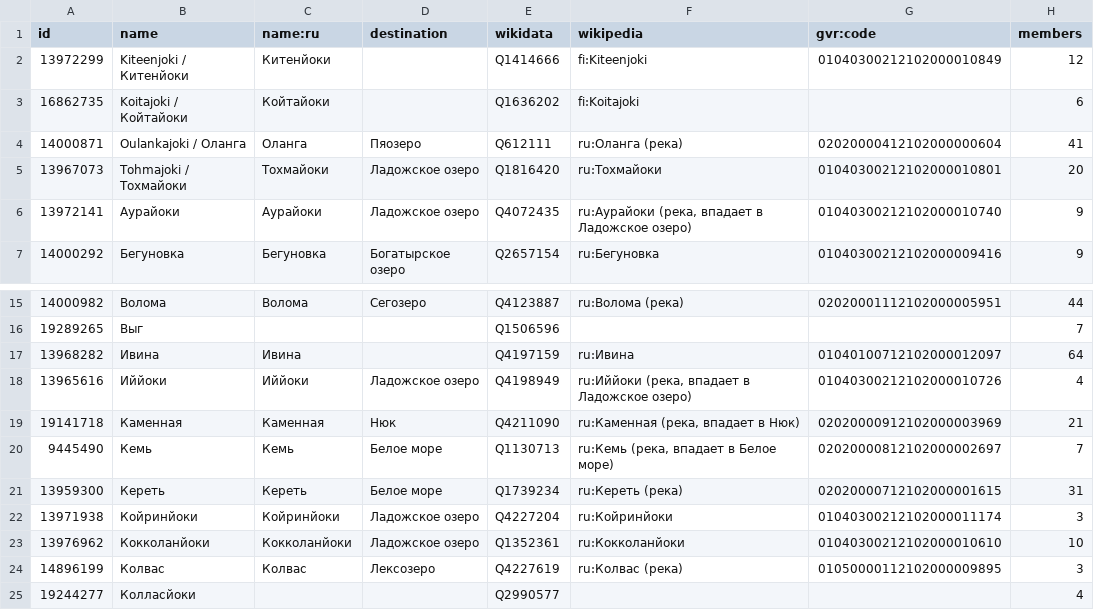
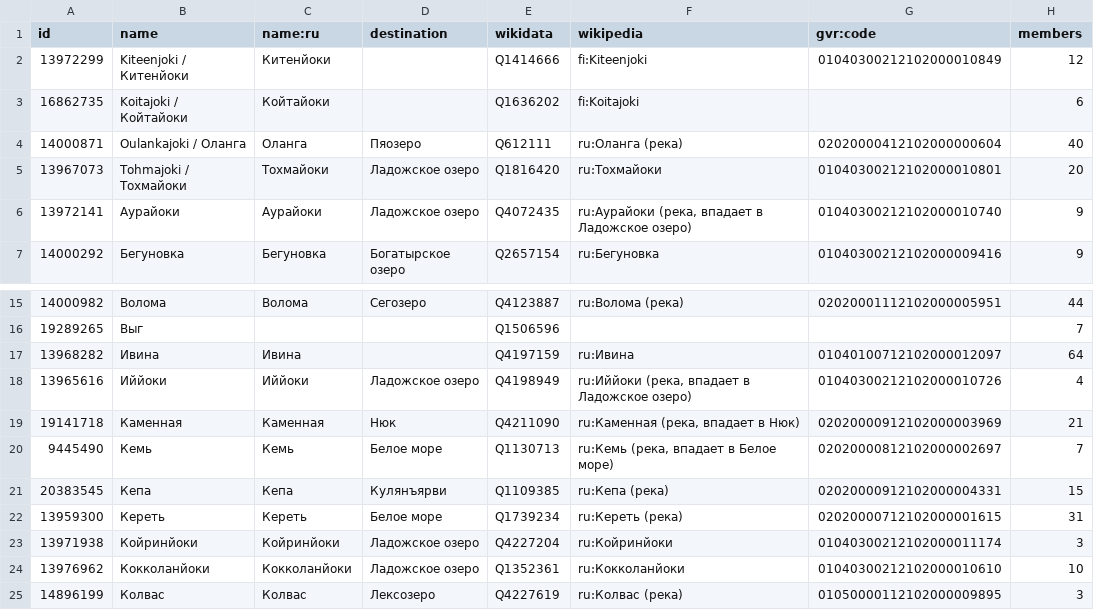
Before and after one commit to sikmir/osm-rivers, a CSV file: karelia.csv, drawn as a sheet; only a part is shown, gaps mark what is left out; the shorter side is filled out with more unchanged rows.

```diff
--- a/karelia.csv
+++ b/karelia.csv
@@ -3,3 +3,3 @@ id,name,name:ru,destination,wikidata,wikipedia,gvr:code,members
 16862735,"Koitajoki / Койтайоки","Койтайоки",,"Q1636202","fi:Koitajoki",,6
-14000871,"Oulankajoki / Оланга","Оланга","Пяозеро","Q612111","ru:Оланга (река)","02020000412102000000604",41
+14000871,"Oulankajoki / Оланга","Оланга","Пяозеро","Q612111","ru:Оланга (река)","02020000412102000000604",40
 13967073,"Tohmajoki / Тохмайоки","Тохмайоки","Ладожское озеро","Q1816420","ru:Тохмайоки","01040300212102000010801",20
@@ -20,2 +20,3 @@ id,name,name:ru,destination,wikidata,wikipedia,gvr:code,members
 9445490,"Кемь","Кемь","Белое море","Q1130713","ru:Кемь (река, впадает в Белое море)","02020000812102000002697",7
+20383545,"Кепа","Кепа","Кулянъярви","Q1109385","ru:Кепа (река)","02020000912102000004331",15
 13959300,"Кереть","Кереть","Белое море","Q1739234","ru:Кереть (река)","02020000712102000001615",31
```
Also changed, not shown: kaluga.csv, komi.csv, 45 other files.
